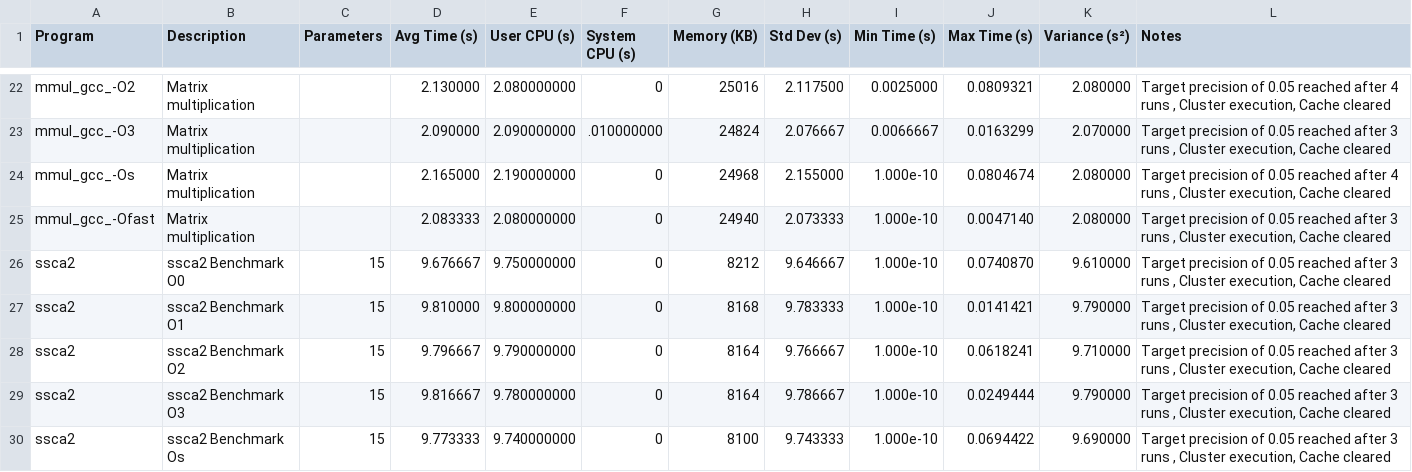
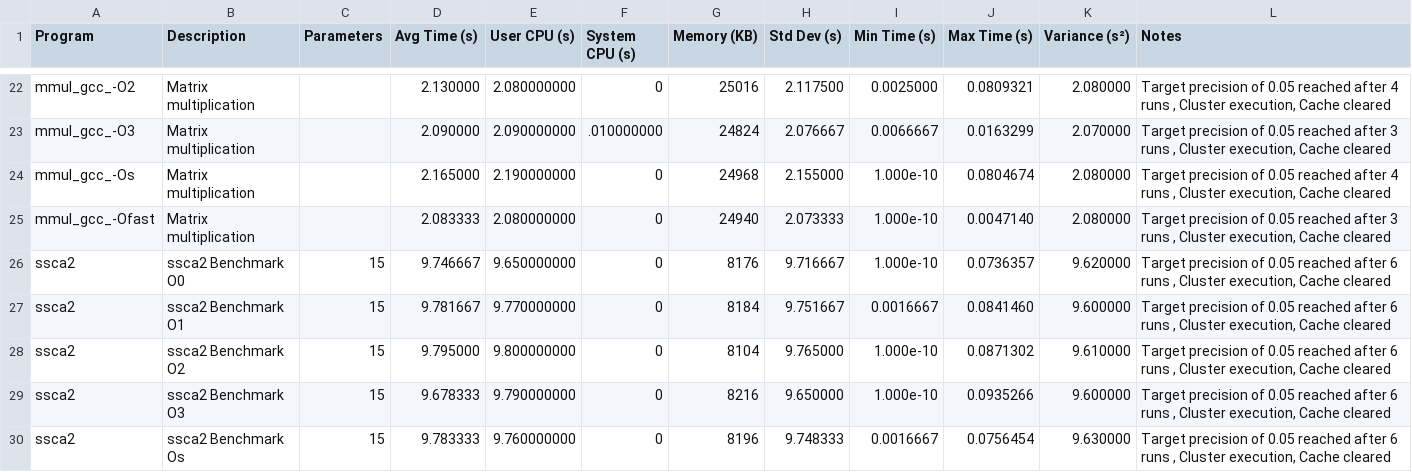
Before and after one commit to Parataisa/Perf-or-comp, a CSV file: 05/results_a/performance_results_cluster.csv, drawn as a sheet; only a part is shown, gaps mark what is left out; the diff covers the shown part only.

Commit message:
Update results_a for cluster

```diff
--- a/05/results_a/performance_results_cluster.csv
+++ b/05/results_a/performance_results_cluster.csv
@@ -25,6 +25,6 @@ Program,Description,Parameters,Avg Time (s),User CPU (s),System CPU (s),Memory (
 "mmul_gcc_-Ofast","Matrix multiplication","","2.083333","2.080000000","0","24940","2.073333","1.000e-10","0.0047140","2.080000","Target precision of 0.05 reached after 3 runs , Cluster execution, Cache cleared"
-"ssca2","ssca2 Benchmark O0","15","9.676667","9.750000000","0","8212","9.646667","1.000e-10","0.0740870","9.610000","Target precision of 0.05 reached after 3 runs , Cluster execution, Cache cleared"
-"ssca2","ssca2 Benchmark O1","15","9.810000","9.800000000","0","8168","9.783333","1.000e-10","0.0141421","9.790000","Target precision of 0.05 reached after 3 runs , Cluster execution, Cache cleared"
-"ssca2","ssca2 Benchmark O2","15","9.796667","9.790000000","0","8164","9.766667","1.000e-10","0.0618241","9.710000","Target precision of 0.05 reached after 3 runs , Cluster execution, Cache cleared"
-"ssca2","ssca2 Benchmark O3","15","9.816667","9.780000000","0","8164","9.786667","1.000e-10","0.0249444","9.790000","Target precision of 0.05 reached after 3 runs , Cluster execution, Cache cleared"
-"ssca2","ssca2 Benchmark Os","15","9.773333","9.740000000","0","8100","9.743333","1.000e-10","0.0694422","9.690000","Target precision of 0.05 reached after 3 runs , Cluster execution, Cache cleared"
+"ssca2","ssca2 Benchmark O0","15","9.746667","9.650000000","0","8176","9.716667","1.000e-10","0.0736357","9.620000","Target precision of 0.05 reached after 6 runs , Cluster execution, Cache cleared"
+"ssca2","ssca2 Benchmark O1","15","9.781667","9.770000000","0","8184","9.751667","0.0016667","0.0841460","9.600000","Target precision of 0.05 reached after 6 runs , Cluster execution, Cache cleared"
+"ssca2","ssca2 Benchmark O2","15","9.795000","9.800000000","0","8104","9.765000","1.000e-10","0.0871302","9.610000","Target precision of 0.05 reached after 6 runs , Cluster execution, Cache cleared"
+"ssca2","ssca2 Benchmark O3","15","9.678333","9.790000000","0","8216","9.650000","1.000e-10","0.0935266","9.600000","Target precision of 0.05 reached after 6 runs , Cluster execution, Cache cleared"
+"ssca2","ssca2 Benchmark Os","15","9.783333","9.760000000","0","8196","9.748333","0.0016667","0.0756454","9.630000","Target precision of 0.05 reached after 6 runs , Cluster execution, Cache cleared"
```
Also changed, not shown: 49 edited cells elsewhere in this file, 8 other files.
